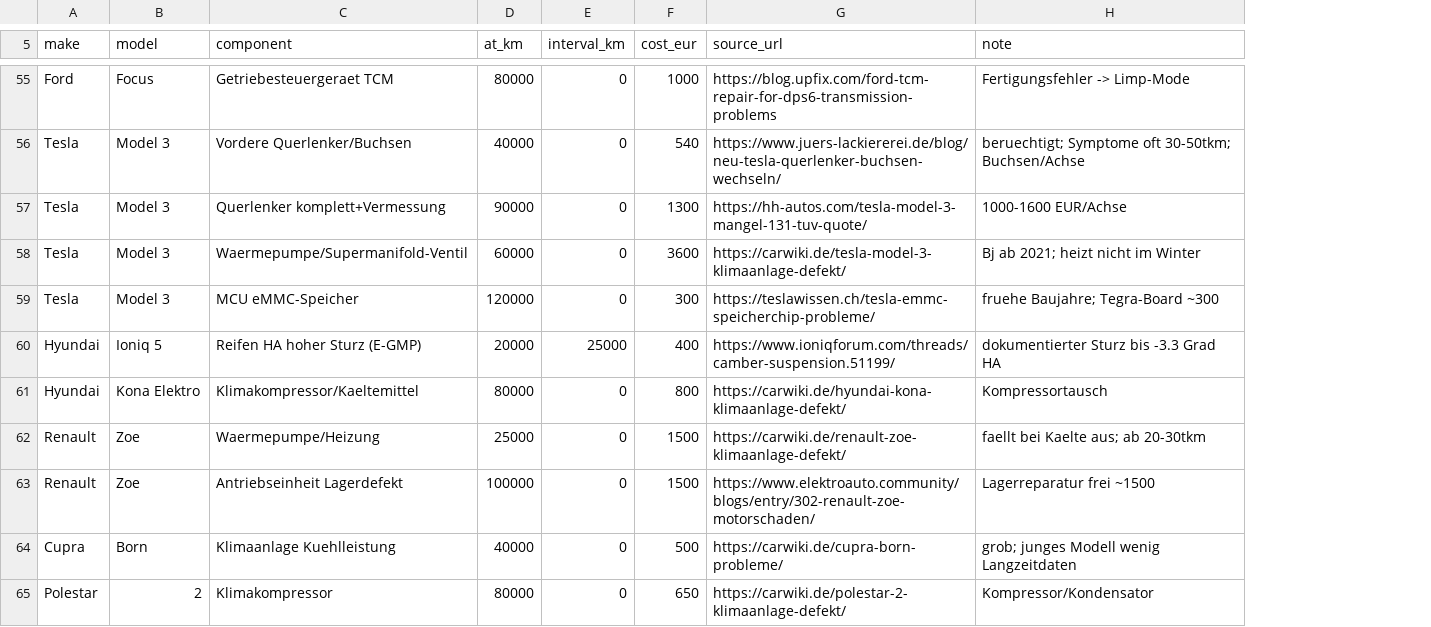
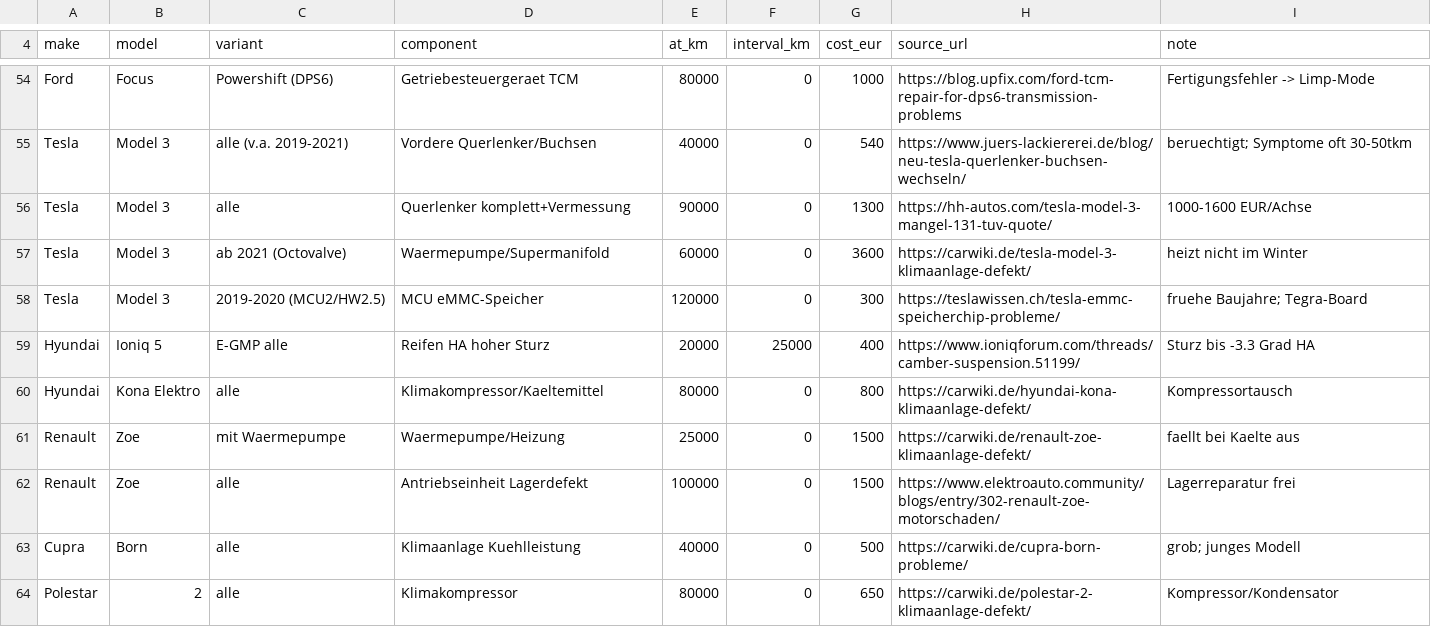
Before and after one commit to ReinerHohn/auto-bewertung, a CSV file: data/wear_real.csv, drawn as a sheet; only a part is shown, gaps mark what is left out; addresses are those after the commit; the diff covers the shown part only; the diff names each change by its address in the sheet, - before the commit and + after, or states it on an @@ line.

```diff
--- a/data/wear_real.csv
+++ b/data/wear_real.csv
+column C (variant), rows 54-64: Powershift (DPS6) | alle (v.a. 2019-2021) | alle | ab 2021 (Octovalve) | 2019-2020 (MCU2/HW2.5) | E-GMP alle | alle | mit Waermepumpe | alle | alle | alle
-I55 (note): beruechtigt; Symptome oft 30-50tkm; Buchsen/Achse
+I55 (note): beruechtigt; Symptome oft 30-50tkm
-D57 (component): Waermepumpe/Supermanifold-Ventil
+D57 (component): Waermepumpe/Supermanifold
-I57 (note): Bj ab 2021; heizt nicht im Winter
+I57 (note): heizt nicht im Winter
-I58 (note): fruehe Baujahre; Tegra-Board ~300
+I58 (note): fruehe Baujahre; Tegra-Board
-D59 (component): Reifen HA hoher Sturz (E-GMP)
+D59 (component): Reifen HA hoher Sturz
-I59 (note): dokumentierter Sturz bis -3.3 Grad HA
+I59 (note): Sturz bis -3.3 Grad HA
-I61 (note): faellt bei Kaelte aus; ab 20-30tkm
+I61 (note): faellt bei Kaelte aus
-I62 (note): Lagerreparatur frei ~1500
+I62 (note): Lagerreparatur frei
-I63 (note): grob; junges Modell wenig Langzeitdaten
+I63 (note): grob; junges Modell
```
Also changed, not shown: 1 removed row and 48 edited cells elsewhere in this file, 5 other files.
